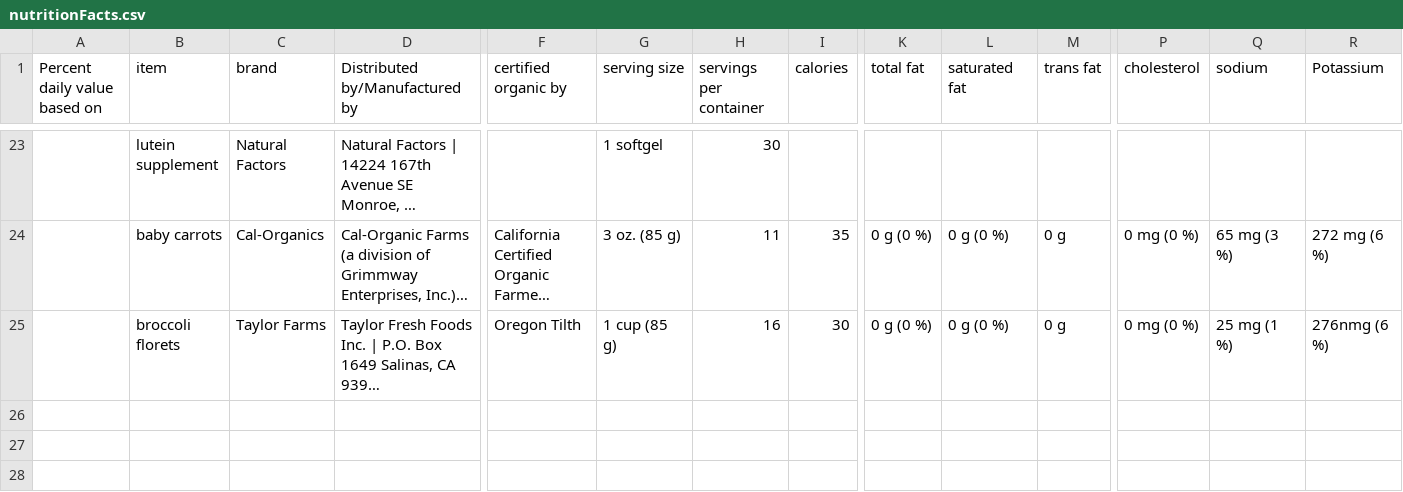
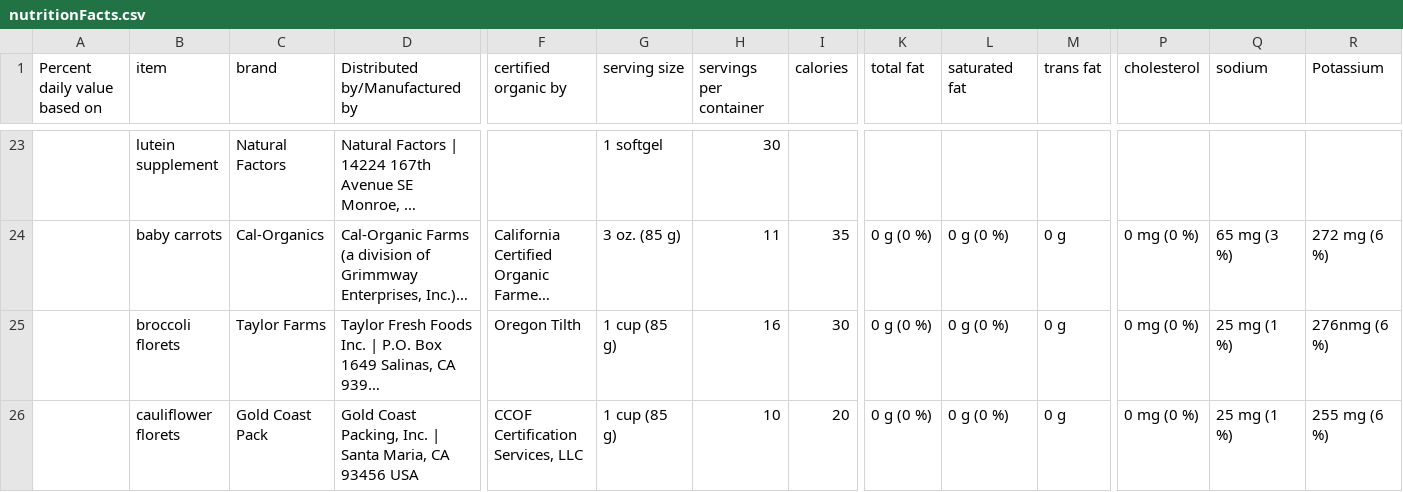
Before and after one commit to Shail-Shouryya/data, a CSV file: nutritionFacts.csv, drawn as a sheet; only a part is shown, gaps mark what is left out; long unchanged cells end in …; rows hold the shown columns only; the diff names each change by its address in the sheet, - before the commit and + after, or states it on an @@ line.

Commit message:
cauliflower florets (Gold Coast Pack)

```diff
--- a/nutritionFacts.csv
+++ b/nutritionFacts.csv
+row 26:  | cauliflower florets | Gold Coast Pack | Gold Coast Packing, Inc. | Santa Maria, CA 93456 USA | CCOF Certification Services, LLC | 1 cup (85 g) | 10 | 20 | 0 g (0 %) | 0 g (0 %) | 0 g | 0 mg (0 %) | 25 mg (1 %) | 255 mg (6 %)
```
